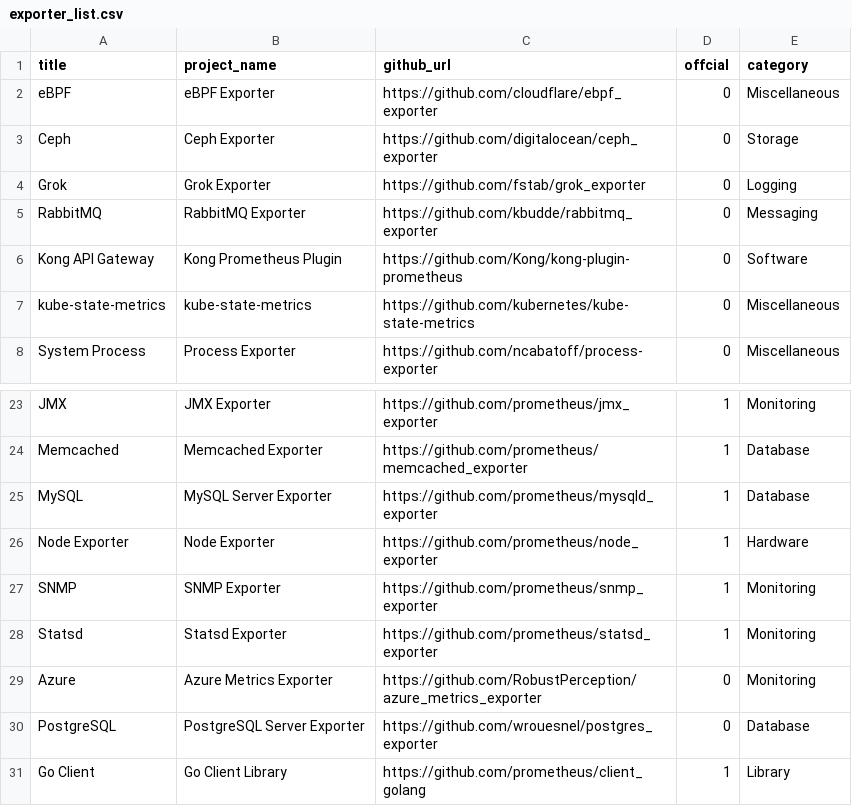
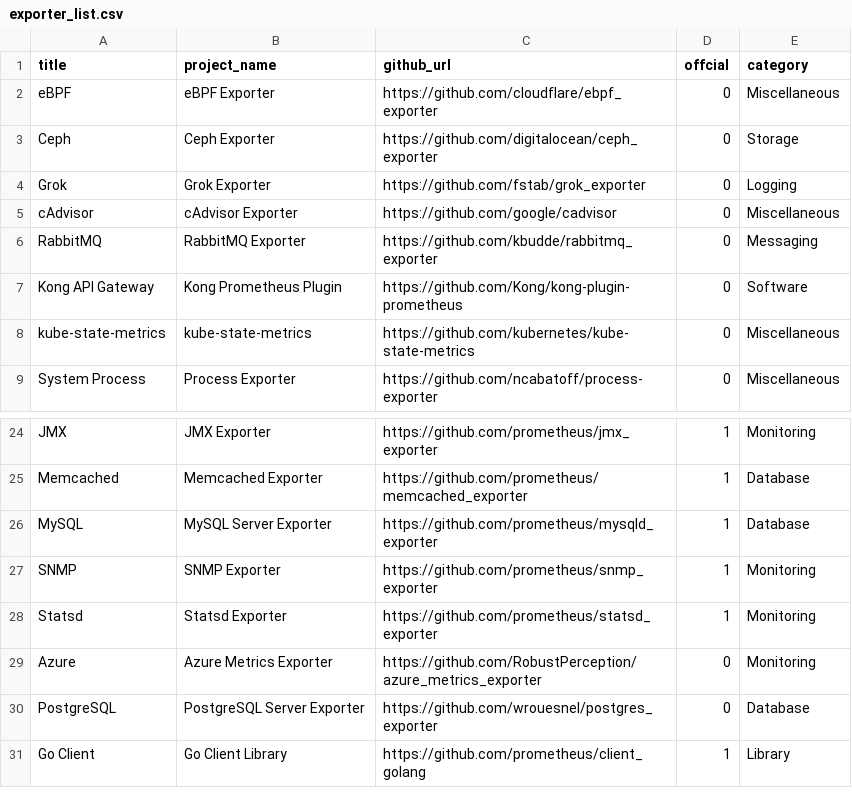
Before and after one commit to NexClipper/exporterhub.io, a CSV file: api/exporter_list.csv, drawn as a sheet; only a part is shown, gaps mark what is left out.

Commit message:
['Node Exporter'] delete

```diff
--- a/api/exporter_list.csv
+++ b/api/exporter_list.csv
@@ -4,2 +4,3 @@ Ceph,Ceph Exporter,https://github.com/digitalocean/ceph_exporter,0,Storage
 Grok,Grok Exporter,https://github.com/fstab/grok_exporter,0,Logging
+cAdvisor,cAdvisor Exporter,https://github.com/google/cadvisor,0,Miscellaneous
 RabbitMQ,RabbitMQ Exporter,https://github.com/kbudde/rabbitmq_exporter,0,Messaging
@@ -25,3 +26,2 @@ Memcached,Memcached Exporter,https://github.com/prometheus/memcached_exporter,1,
 MySQL,MySQL Server Exporter,https://github.com/prometheus/mysqld_exporter,1,Database
-Node Exporter,Node Exporter,https://github.com/prometheus/node_exporter,1,Hardware
 SNMP,SNMP Exporter,https://github.com/prometheus/snmp_exporter,1,Monitoring
```
